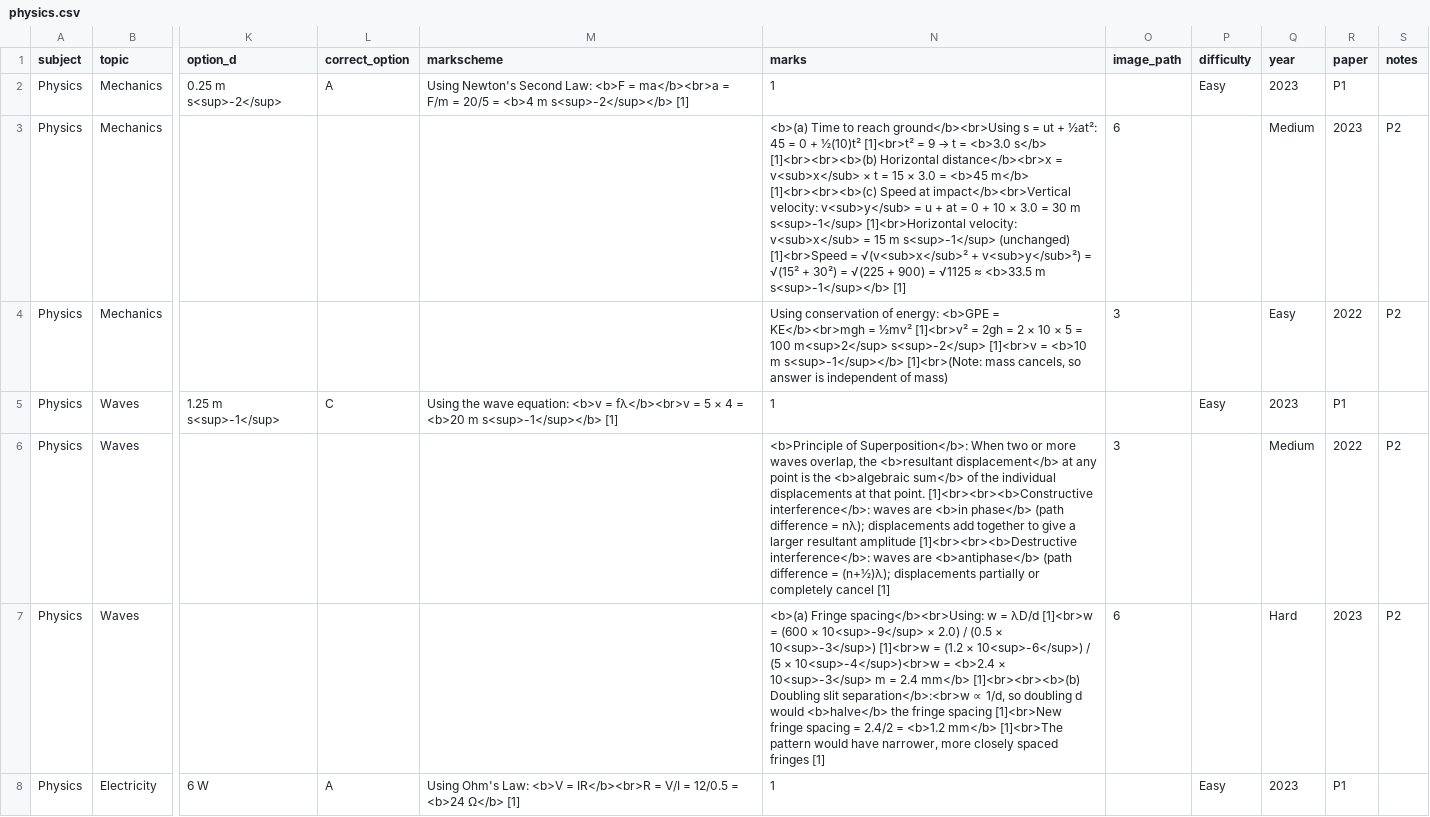
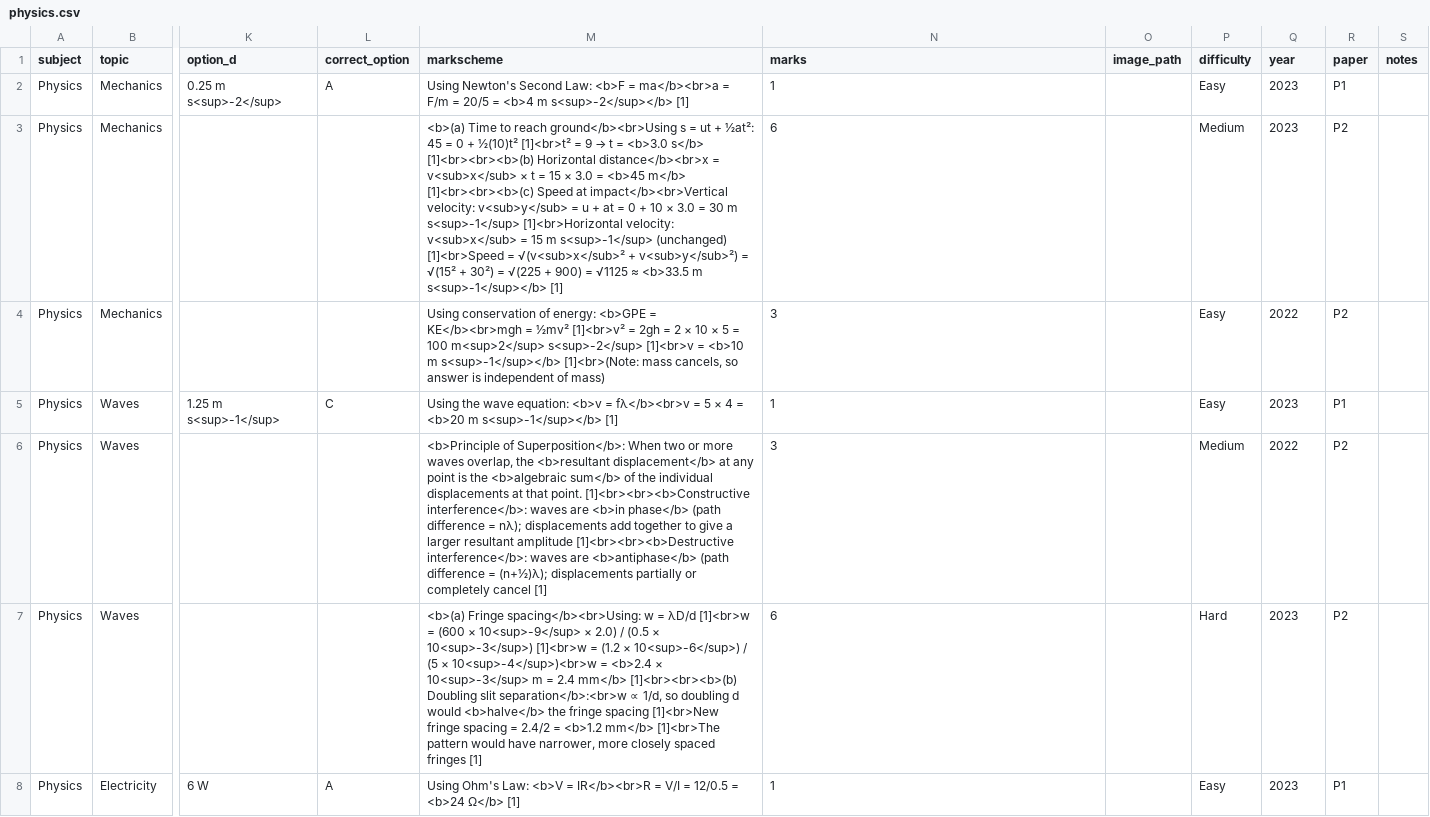
Before and after one commit to RAHV-FB/TEST-Questionbank, a CSV file: data/questions/physics.csv, drawn as a sheet; only a part is shown, gaps mark what is left out; the diff covers the shown part only; the diff names each change by its address in the sheet, - before the commit and + after, or states it on an @@ line.

```diff
--- a/data/questions/physics.csv
+++ b/data/questions/physics.csv
@@ M3 (markscheme): (empty) → <b>(a) Time to reach ground</b><br>Using s = ut + ½at²: 45 = 0 + ½(10)t² [1]<br>t² = 9 → t = <b>3.0 s</b> [1]<br><br><b>(b) Horizontal distance</b><br>x = v<sub>x</sub> × t = 15 × 3.0 = <b>45 m</b> [1]<br><br><b>(c) Speed at impact</b><br>Vertical velocity: v<sub>y</sub> = u + at = 0 + 10 × 3.0 = 30 m s<sup>-1</sup> [1]<br>Horizontal velocity: v<sub>x</sub> = 15 m s<sup>-1</sup> (unchanged) [1]<br>Speed = √(v<sub>x</sub>² + v<sub>y</sub>²) = √(15² + 30²) = √(225 + 900) = √1125 ≈ <b>33.5 m s<sup>-1</sup></b> [1] @@
@@ N3 (marks): <b>(a) Time to reach ground</b><br>Using s = ut + ½at²: 45 = 0 + ½(10)t² [1]<br>t² = 9 → t = <b>3.0 s</b> [1]<br><br><b>(b) Horizontal distance</b><br>x = v<sub>x</sub> × t = 15 × 3.0 = <b>45 m</b> [1]<br><br><b>(c) Speed at impact</b><br>Vertical velocity: v<sub>y</sub> = u + at = 0 + 10 × 3.0 = 30 m s<sup>-1</sup> [1]<br>Horizontal velocity: v<sub>x</sub> = 15 m s<sup>-1</sup> (unchanged) [1]<br>Speed = √(v<sub>x</sub>² + v<sub>y</sub>²) = √(15² + 30²) = √(225 + 900) = √1125 ≈ <b>33.5 m s<sup>-1</sup></b> [1] → 6 @@
-O3 (image_path): 6
+O3 (image_path): (empty)
-P3 (difficulty): (empty)
+P3 (difficulty): Medium
-Q3 (year): Medium
+Q3 (year): 2023
-R3 (paper): 2023
+R3 (paper): P2
-S3:S4 (notes): P2
+S3:S4 (notes): (empty)
-M4 (markscheme): (empty)
+M4 (markscheme): Using conservation of energy: <b>GPE = KE</b><br>mgh = ½mv² [1]<br>v² = 2gh = 2 × 10 × 5 = 100 m<sup>2</sup> s<sup>-2</sup> [1]<br>v = <b>10 m s<sup>-1</sup></b> [1]<br>(Note: mass cancels, so answer is independent of mass)
-N4 (marks): Using conservation of energy: <b>GPE = KE</b><br>mgh = ½mv² [1]<br>v² = 2gh = 2 × 10 × 5 = 100 m<sup>2</sup> s<sup>-2</sup> [1]<br>v = <b>10 m s<sup>-1</sup></b> [1]<br>(Note: mass cancels, so answer is independent of mass)
+N4 (marks): 3
-O4 (image_path): 3
+O4 (image_path): (empty)
-P4 (difficulty): (empty)
+P4 (difficulty): Easy
-Q4 (year): Easy
+Q4 (year): 2022
-R4 (paper): 2022
+R4 (paper): P2
-M6 (markscheme): (empty)
+M6 (markscheme): <b>Principle of Superposition</b>: When two or more waves overlap, the <b>resultant displacement</b> at any point is the <b>algebraic sum</b> of the individual displacements at that point. [1]<br><br><b>Constructive interference</b>: waves are <b>in phase</b> (path difference = nλ); displacements add together to give a larger resultant amplitude [1]<br><br><b>Destructive interference</b>: waves are <b>antiphase</b> (path difference = (n+½)λ); displacements partially or completely cancel [1]
-N6 (marks): <b>Principle of Superposition</b>: When two or more waves overlap, the <b>resultant displacement</b> at any point is the <b>algebraic sum</b> of the individual displacements at that point. [1]<br><br><b>Constructive interference</b>: waves are <b>in phase</b> (path difference = nλ); displacements add together to give a larger resultant amplitude [1]<br><br><b>Destructive interference</b>: waves are <b>antiphase</b> (path difference = (n+½)λ); displacements partially or completely cancel [1]
+N6 (marks): 3
-O6 (image_path): 3
+O6 (image_path): (empty)
-P6 (difficulty): (empty)
+P6 (difficulty): Medium
-Q6 (year): Medium
+Q6 (year): 2022
-R6 (paper): 2022
+R6 (paper): P2
-S6:S7 (notes): P2
+S6:S7 (notes): (empty)
-M7 (markscheme): (empty)
+M7 (markscheme): <b>(a) Fringe spacing</b><br>Using: w = λD/d [1]<br>w = (600 × 10<sup>-9</sup> × 2.0) / (0.5 × 10<sup>-3</sup>) [1]<br>w = (1.2 × 10<sup>-6</sup>) / (5 × 10<sup>-4</sup>)<br>w = <b>2.4 × 10<sup>-3</sup> m = 2.4 mm</b> [1]<br><br><b>(b) Doubling slit separation</b>:<br>w ∝ 1/d, so doubling d would <b>halve</b> the fringe spacing [1]<br>New fringe spacing = 2.4/2 = <b>1.2 mm</b> [1]<br>The pattern would have narrower, more closely spaced fringes [1]
-N7 (marks): <b>(a) Fringe spacing</b><br>Using: w = λD/d [1]<br>w = (600 × 10<sup>-9</sup> × 2.0) / (0.5 × 10<sup>-3</sup>) [1]<br>w = (1.2 × 10<sup>-6</sup>) / (5 × 10<sup>-4</sup>)<br>w = <b>2.4 × 10<sup>-3</sup> m = 2.4 mm</b> [1]<br><br><b>(b) Doubling slit separation</b>:<br>w ∝ 1/d, so doubling d would <b>halve</b> the fringe spacing [1]<br>New fringe spacing = 2.4/2 = <b>1.2 mm</b> [1]<br>The pattern would have narrower, more closely spaced fringes [1]
+N7 (marks): 6
-O7 (image_path): 6
+O7 (image_path): (empty)
-P7 (difficulty): (empty)
+P7 (difficulty): Hard
-Q7 (year): Hard
+Q7 (year): 2023
-R7 (paper): 2023
+R7 (paper): P2
```
Also changed, not shown: 28 edited cells elsewhere in this file, data/questions/biology.csv, data/questions/chemistry.csv, 1 other file.
